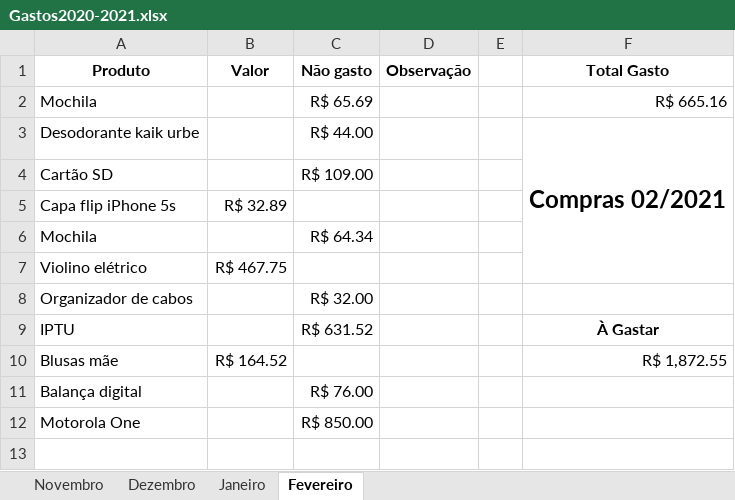
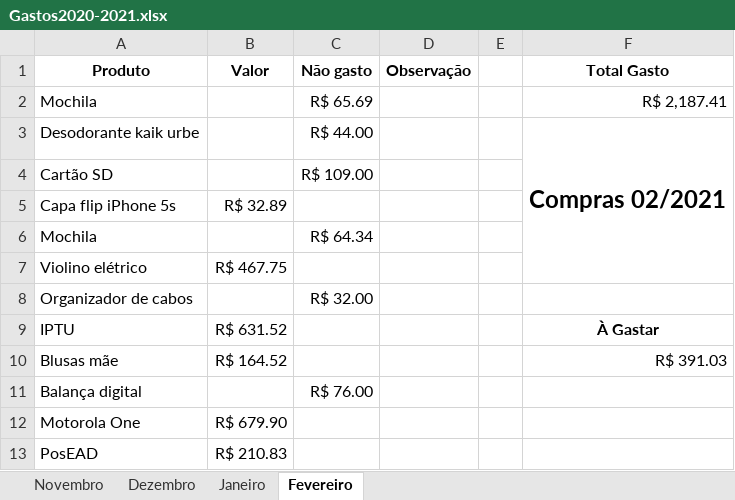
Before and after one commit to cezarnk/projetos, an Excel workbook: Variado/Gastos2020-2021.xlsx, sheet Fevereiro, drawn as a sheet; values as stored, in another font and other column widths than the file's, no borders; charts and pictures not drawn; the diff names each change by its address in the sheet, - before the commit and + after, or states it on an @@ line.

Commit message:
atualizado planilha de gastos

```diff
--- a/Variado/Gastos2020-2021.xlsx (sheet Fevereiro)
+++ b/Variado/Gastos2020-2021.xlsx (sheet Fevereiro)
-F2 (Total Gasto): R$ 665.16
+F2 (Total Gasto): R$ 2,187.41
-B9 (Valor): (empty)
+B9 (Valor): R$ 631.52
-C9 (Não gasto): R$ 631.52
+C9 (Não gasto): (empty)
-F10 (Total Gasto): R$ 1,872.55
+F10 (Total Gasto): R$ 391.03
-B12 (Valor): (empty)
+B12 (Valor): R$ 679.90
-C12 (Não gasto): R$ 850.00
+C12 (Não gasto): (empty)
+row 13: PosEAD | R$ 210.83
```
